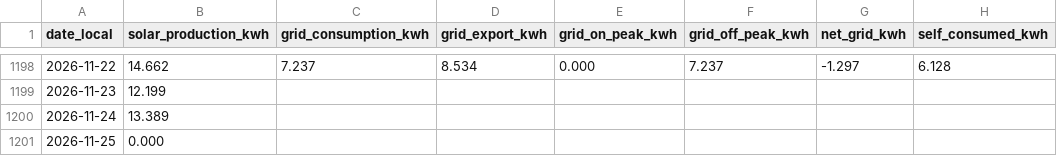
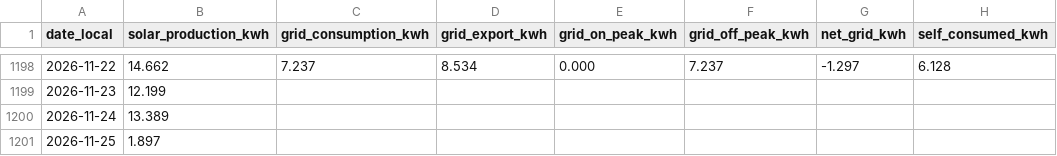
Before and after one commit to james-gibson/le.gume-energy, a CSV file: public/data/energy-daily-joined.csv, drawn as a sheet; only a part is shown, gaps mark what is left out; the diff names each change by its address in the sheet, - before the commit and + after, or states it on an @@ line.

```diff
--- a/public/data/energy-daily-joined.csv
+++ b/public/data/energy-daily-joined.csv
-B1201 (solar_production_kwh): 0.000
+B1201 (solar_production_kwh): 1.897
```
Also changed, not shown: public/data/analysis-events.csv, public/data/solar-production-daily.csv, 9 other files.
